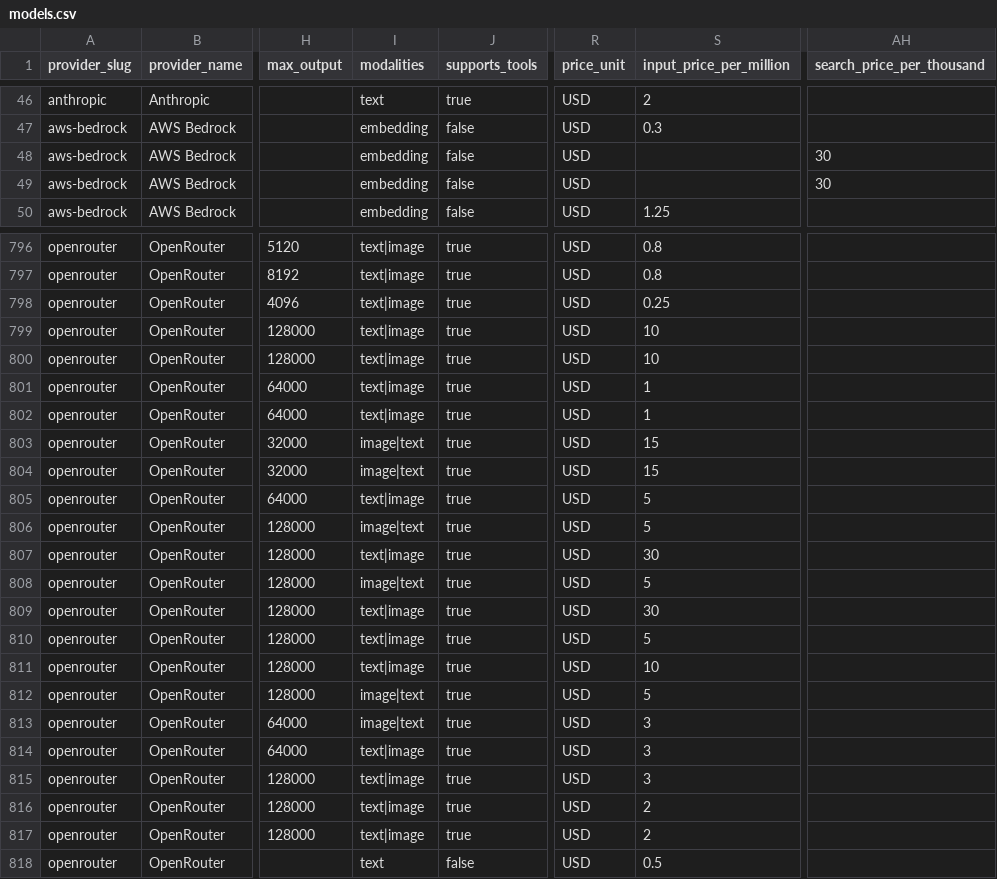
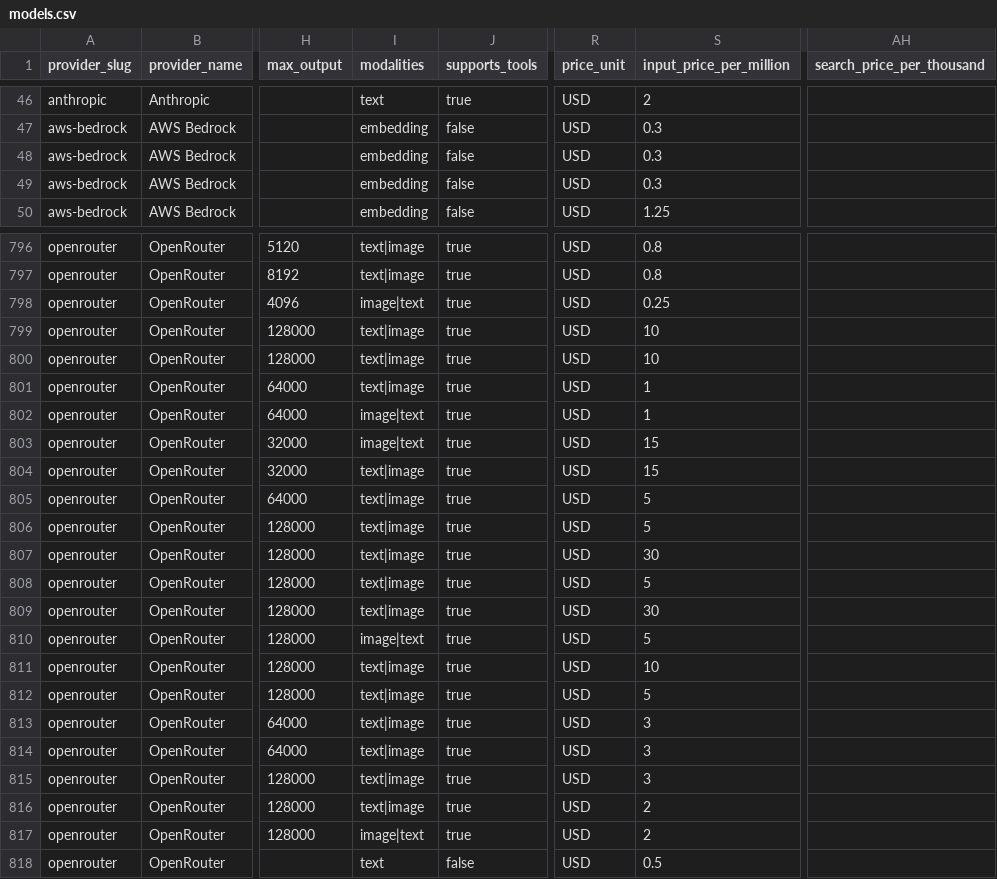
Before and after one commit to llmrates/llm-pricing-dataset, a CSV file: data/models.csv, drawn as a sheet; only a part is shown, gaps mark what is left out; the diff covers the shown part only; the diff names each change by its address in the sheet, - before the commit and + after, or states it on an @@ line.

```diff
--- a/data/models.csv
+++ b/data/models.csv
-S48:S49 (input_price_per_million): (empty)
+S48:S49 (input_price_per_million): 0.3
-AH48:AH49 (search_price_per_thousand): 30
+AH48:AH49 (search_price_per_thousand): (empty)
-I798 (modalities): text|image
+I798 (modalities): image|text
-I802 (modalities): text|image
+I802 (modalities): image|text
-I804 (modalities): image|text
+I804 (modalities): text|image
-I806 (modalities): image|text
+I806 (modalities): text|image
-I808 (modalities): image|text
+I808 (modalities): text|image
-I810 (modalities): text|image
+I810 (modalities): image|text
-I812:I813 (modalities): image|text
+I812:I813 (modalities): text|image
-I817 (modalities): text|image
+I817 (modalities): image|text
```
Also changed, not shown: 3 moved rows and 51 edited cells elsewhere in this file, 2 other files.
